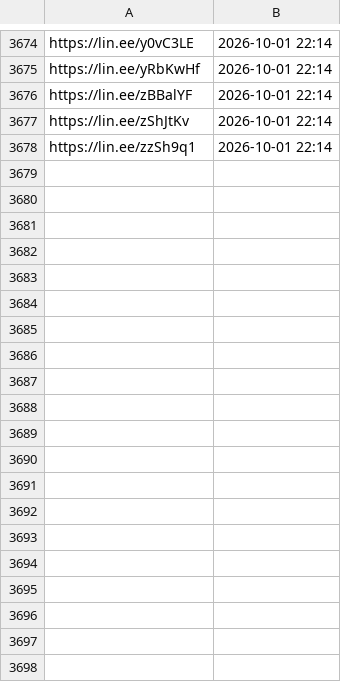
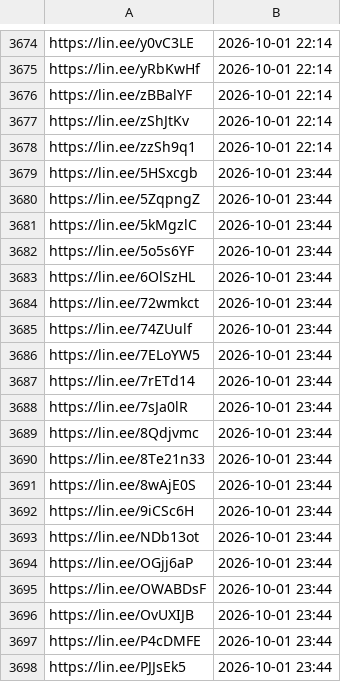
Before and after one commit to wowack7/beybuilder, a TSV file: data/draw/item_seen.tsv, drawn as a sheet; only a part is shown, gaps mark what is left out; the diff covers the shown part only.

Commit message:
chore(draw): 同步上游新公布的店家

```diff
--- a/data/draw/item_seen.tsv
+++ b/data/draw/item_seen.tsv
@@ -3678 +3678,21 @@ https://lin.ee/zShJtKv	2026-10-01 22:14
 https://lin.ee/zzSh9q1	2026-10-01 22:14
+https://lin.ee/5HSxcgb	2026-10-01 23:44
+https://lin.ee/5ZqpngZ	2026-10-01 23:44
+https://lin.ee/5kMgzlC	2026-10-01 23:44
+https://lin.ee/5o5s6YF	2026-10-01 23:44
+https://lin.ee/6OlSzHL	2026-10-01 23:44
+https://lin.ee/72wmkct	2026-10-01 23:44
+https://lin.ee/74ZUulf	2026-10-01 23:44
+https://lin.ee/7ELoYW5	2026-10-01 23:44
+https://lin.ee/7rETd14	2026-10-01 23:44
+https://lin.ee/7sJa0lR	2026-10-01 23:44
+https://lin.ee/8Qdjvmc	2026-10-01 23:44
+https://lin.ee/8Te21n33	2026-10-01 23:44
+https://lin.ee/8wAjE0S	2026-10-01 23:44
+https://lin.ee/9iCSc6H	2026-10-01 23:44
+https://lin.ee/NDb13ot	2026-10-01 23:44
+https://lin.ee/OGjj6aP	2026-10-01 23:44
+https://lin.ee/OWABDsF	2026-10-01 23:44
+https://lin.ee/OvUXIJB	2026-10-01 23:44
+https://lin.ee/P4cDMFE	2026-10-01 23:44
+https://lin.ee/PJJsEk5	2026-10-01 23:44
```
Also changed, not shown: 69 added rows elsewhere in this file, data/draw/item_names.tsv, 4 other files.
